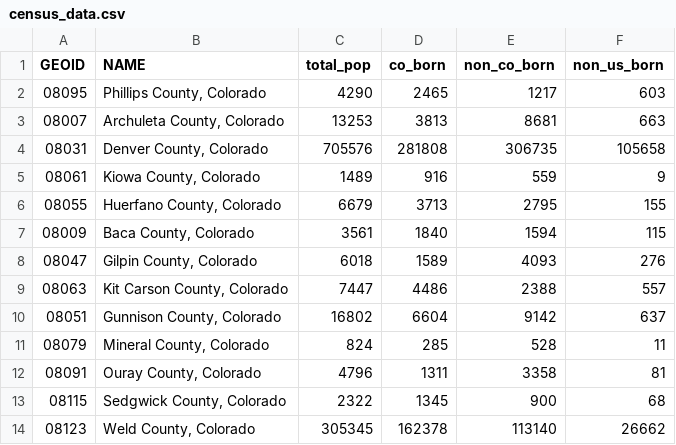
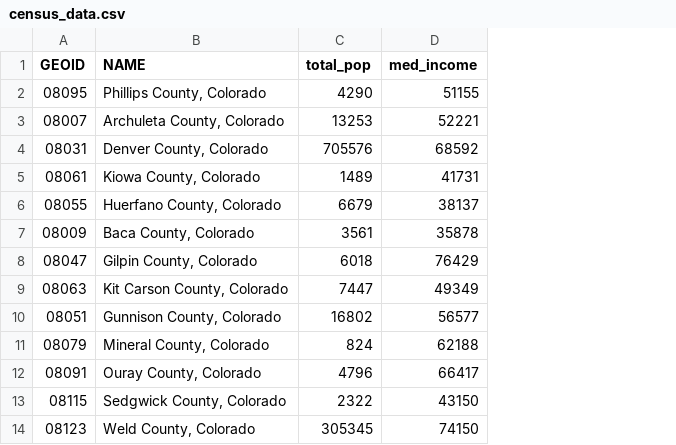
Before and after one commit to ccmothes/OLD-R-for-Geospatial, a CSV file: data/census_data.csv, drawn as a sheet; only a part is shown; removed rows and columns are numbered as before the commit, all else as after; the diff names each change by its address in the sheet, - before the commit and + after, or states it on an @@ line.

```diff
--- a/data/census_data.csv
+++ b/data/census_data.csv
-column D (co_born), rows 2-14: 2465 | 3813 | 281808 | 916 | 3713 | 1840 | 1589 | 4486 | 6604 | 285 | 1311 | 1345 | 162378
-column E (non_co_born), rows 2-14: 1217 | 8681 | 306735 | 559 | 2795 | 1594 | 4093 | 2388 | 9142 | 528 | 3358 | 900 | 113140
-column F (non_us_born), rows 2-14: 603 | 663 | 105658 | 9 | 155 | 115 | 276 | 557 | 637 | 11 | 81 | 68 | 26662
+column D (med_income), rows 2-14: 51155 | 52221 | 68592 | 41731 | 38137 | 35878 | 76429 | 49349 | 56577 | 62188 | 66417 | 43150 | 74150
```
Also changed, not shown: 6 other files.
